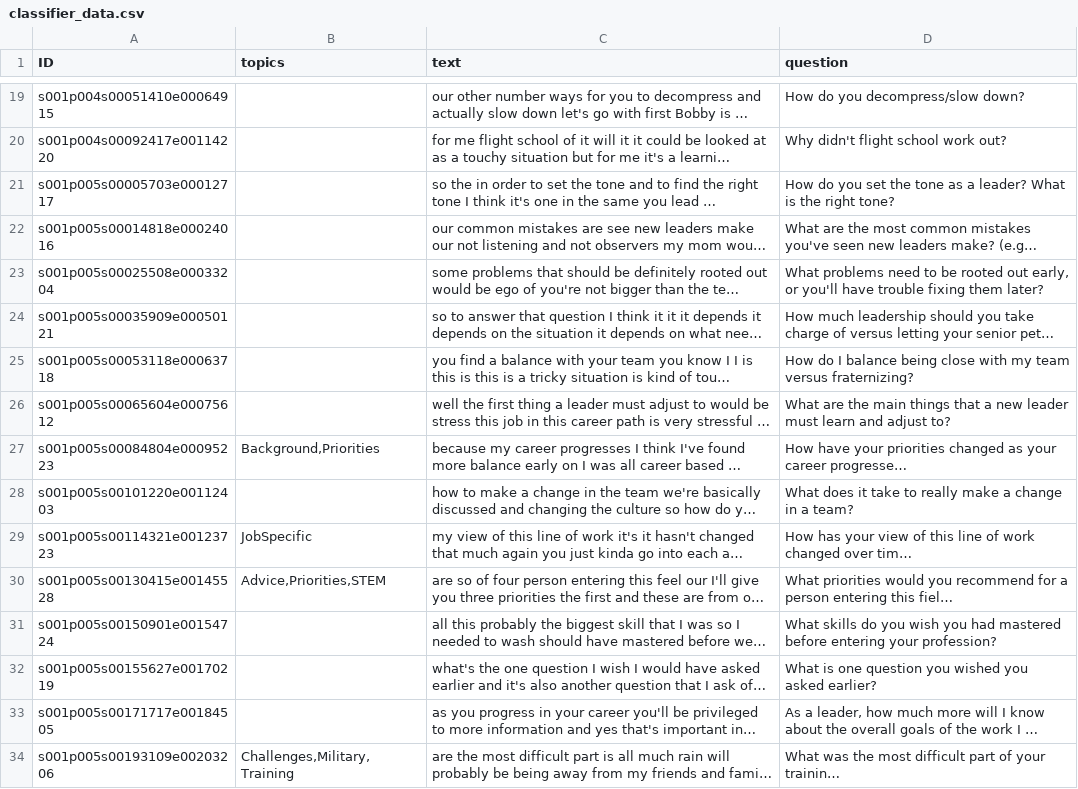
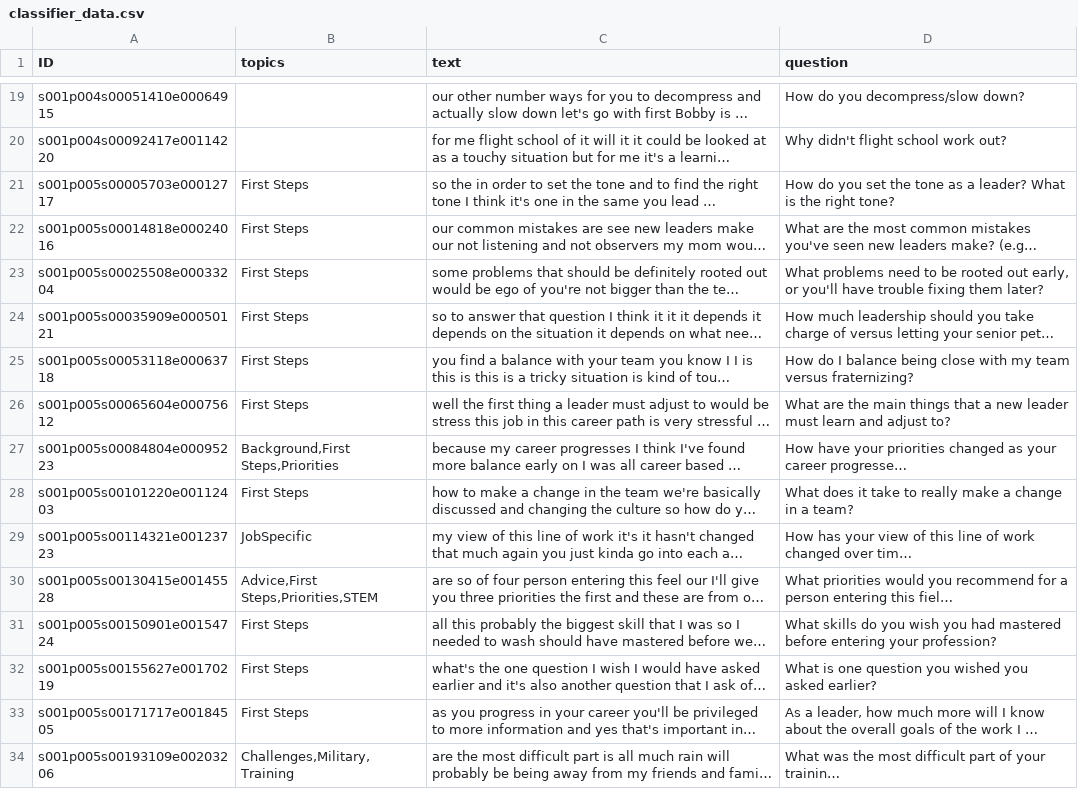
Before and after one commit to ICTLearningSciences/org-pal3-mentorpal, a CSV file: mentors/data/mentors/jd_thomas/data/classifier_data.csv, drawn as a sheet; only a part is shown, gaps mark what is left out; long unchanged cells end in …; the diff covers the shown part only; the diff names each change by its address in the sheet, - before the commit and + after, or states it on an @@ line.

```diff
--- a/mentors/data/mentors/jd_thomas/data/classifier_data.csv
+++ b/mentors/data/mentors/jd_thomas/data/classifier_data.csv
-B21:B26 (topics): (empty)
+B21:B26 (topics): First Steps
-B27 (topics): Background,Priorities
+B27 (topics): Background,First Steps,Priorities
-B28 (topics): (empty)
+B28 (topics): First Steps
-B30 (topics): Advice,Priorities,STEM
+B30 (topics): Advice,First Steps,Priorities,STEM
-B31:B33 (topics): (empty)
+B31:B33 (topics): First Steps
```
Also changed, not shown: 132 edited cells elsewhere in this file, mentors/data/mentors/mario-pais/data/classifier_data.csv, 9 other files.
